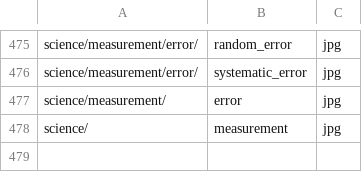
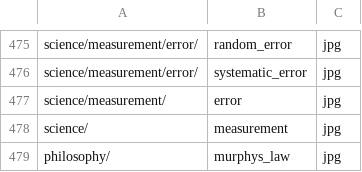
Before and after one commit to ujnotes/web-site, a TSV file: Config/Url.tsv, drawn as a sheet; only a part is shown, gaps mark what is left out.

```diff
--- a/Config/Url.tsv
+++ b/Config/Url.tsv
@@ -478 +478,2 @@ science/measurement/	error	jpg
 science/	measurement	jpg
+philosophy/	murphys_law	jpg
```
Also changed, not shown: Config/ID.tsv, Config/ID_hi.tsv, 6 other files.
